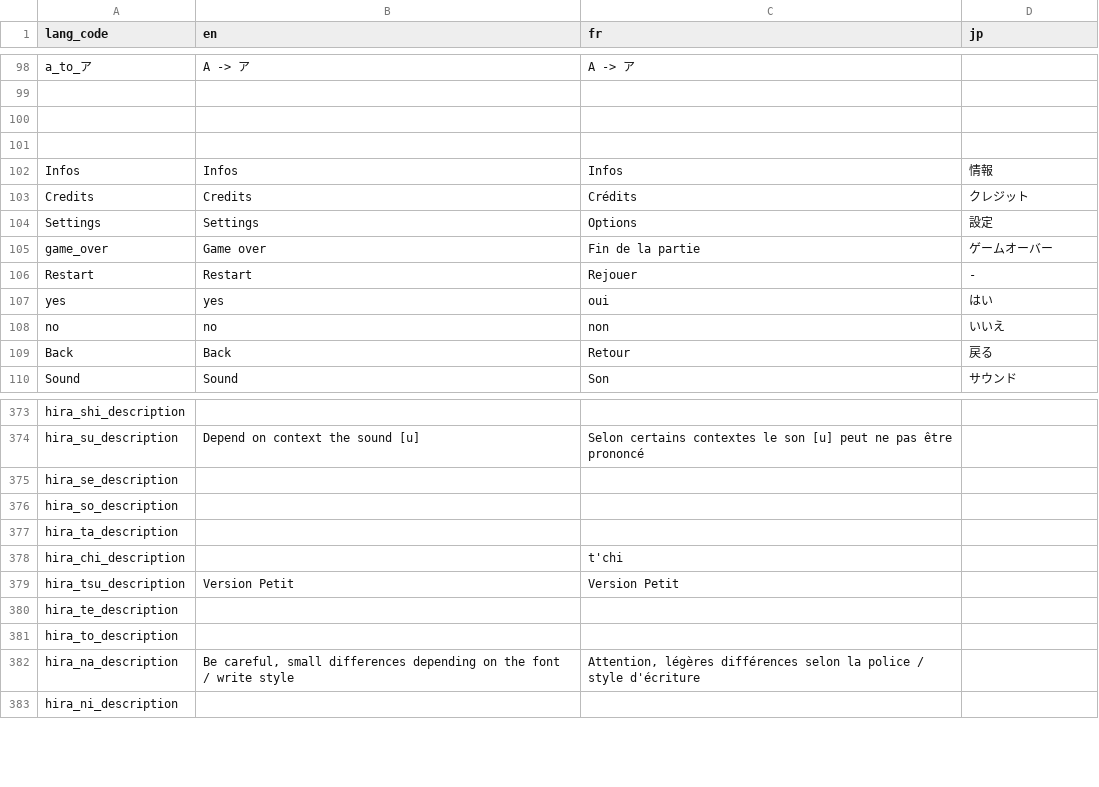
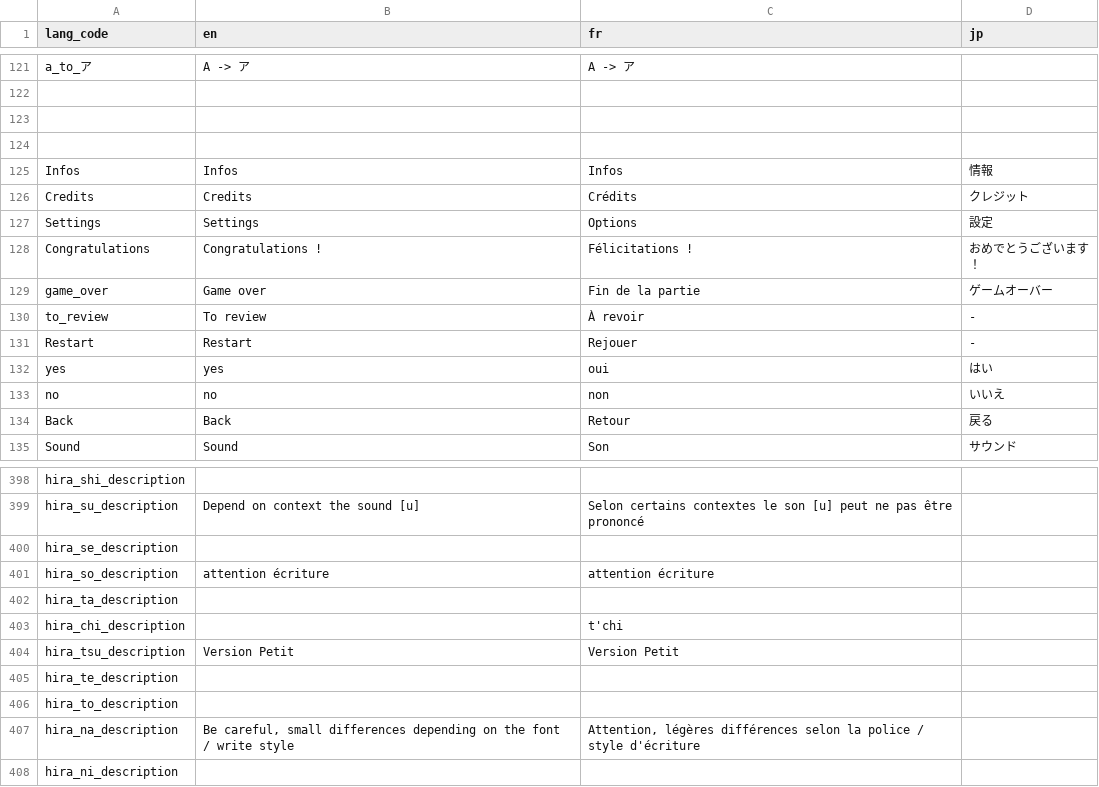
Before and after one commit to Jadonagames/proto_jap, a TSV file: translation - 1.tsv, drawn as a sheet; only a part is shown, gaps mark what is left out; the diff covers the shown part only.

```diff
--- a/translation - 1.tsv
+++ b/translation - 1.tsv
@@ -104,3 +127,5 @@ Credits	Credits	Crédits	クレジット
 Settings	Settings	Options	設定
+Congratulations	Congratulations !	Félicitations !	 おめでとうございます！
 game_over	Game over	Fin de la partie	ゲームオーバー
+to_review	To review	À revoir	-
 Restart	Restart	Rejouer	-
@@ -375,3 +400,3 @@ hira_su_description	Depend on context the sound [u]	Selon certains contextes le
 hira_se_description			
-hira_so_description			
+hira_so_description	attention écriture	attention écriture	
 hira_ta_description			
```
Also changed, not shown: 23 added rows elsewhere in this file, 5 other files.
